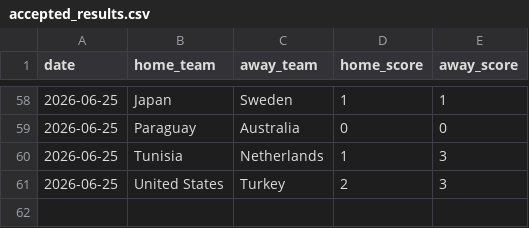
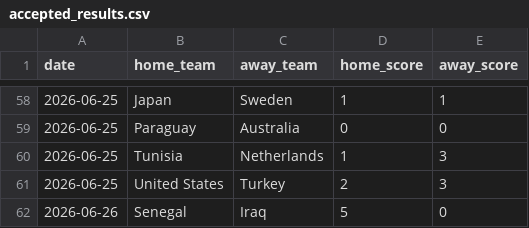
Before and after one commit to JustusVermaakSkystrm/ig-trading-bot, a CSV file: worldcup/data/accepted_results.csv, drawn as a sheet; only a part is shown, gaps mark what is left out; the diff names each change by its address in the sheet, - before the commit and + after, or states it on an @@ line.

```diff
--- a/worldcup/data/accepted_results.csv
+++ b/worldcup/data/accepted_results.csv
+row 62: 2026-06-26 | Senegal | Iraq | 5 | 0
```
Also changed, not shown: worldcup/data/manual_results.csv, worldcup/outputs/history.csv, 10 other files.
